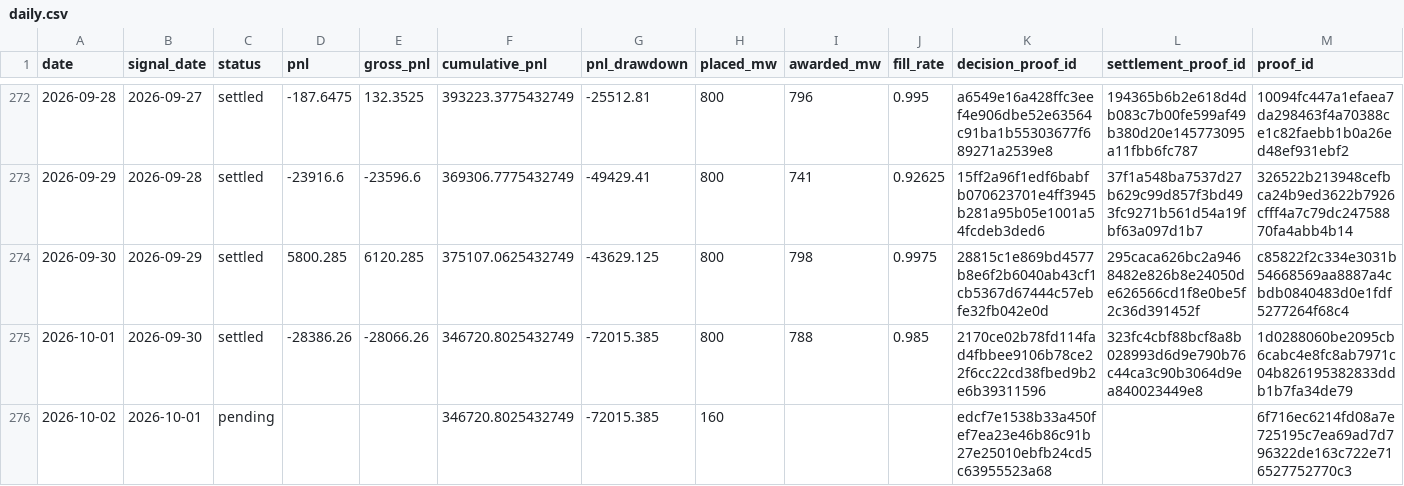
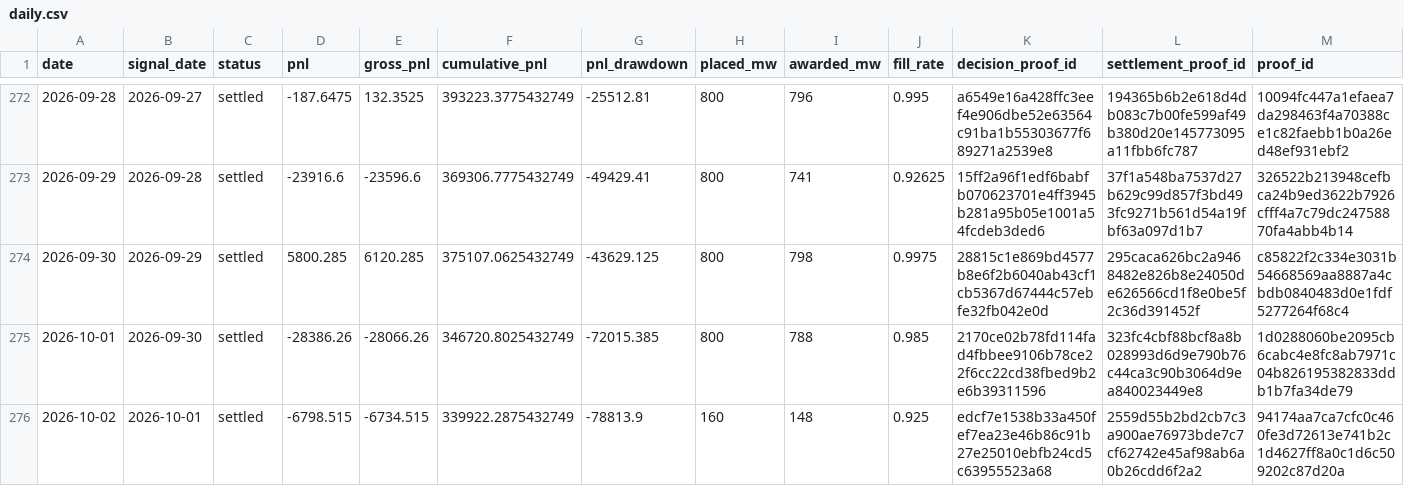
Before and after one commit to jameskim247/ptp-track-record, a CSV file: data/series-01/daily.csv, drawn as a sheet; only a part is shown, gaps mark what is left out.

```diff
--- a/data/series-01/daily.csv
+++ b/data/series-01/daily.csv
@@ -275,2 +275,2 @@ date,signal_date,status,pnl,gross_pnl,cumulative_pnl,pnl_drawdown,placed_mw,awar
 2026-10-01,2026-09-30,settled,-28386.26,-28066.26,346720.8025432749,-72015.385,800,788,0.985,2170ce02b78fd114fad4fbbee9106b78ce22f6cc22cd38fbed9b2e6b39311596,323fc4cbf88bcf8a8b028993d6d9e790b76c44ca3c90b3064d9ea840023449e8,1d0288060be2095cb6cabc4e8fc8ab7971c04b826195382833ddb1b7fa34de79
-2026-10-02,2026-10-01,pending,,,346720.8025432749,-72015.385,160,,,edcf7e1538b33a450fef7ea23e46b86c91b27e25010ebfb24cd5c63955523a68,,6f716ec6214fd08a7e725195c7ea69ad7d796322de163c722e716527752770c3
+2026-10-02,2026-10-01,settled,-6798.515,-6734.515,339922.2875432749,-78813.9,160,148,0.925,edcf7e1538b33a450fef7ea23e46b86c91b27e25010ebfb24cd5c63955523a68,2559d55b2bd2cb7c3a900ae76973bde7c7cf62742e45af98ab6a0b26cdd6f2a2,94174aa7ca7cfc0c460fe3d72613e741b2c1d4627ff8a0c1d6c509202c87d20a
```
Also changed, not shown: data/series-01/monthly.csv, data/series-01/summary.csv, 4 other files.
